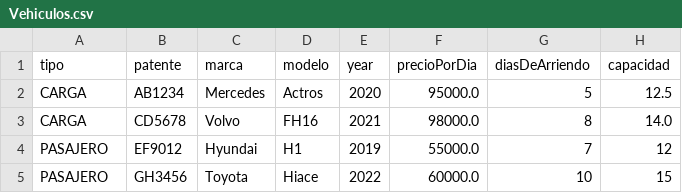
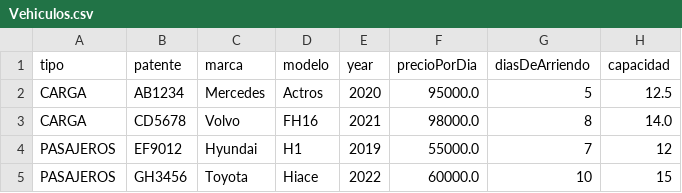
Before and after one commit to JenniferGonzalezT/EFT_S9_Jennifer_Gonzalez, a CSV file: Vehiculos.csv, drawn as a sheet.

```diff
--- a/Vehiculos.csv
+++ b/Vehiculos.csv
@@ -3,3 +3,3 @@ CARGA,AB1234,Mercedes,Actros,2020,95000.0,5,12.5
 CARGA,CD5678,Volvo,FH16,2021,98000.0,8,14.0
-PASAJERO,EF9012,Hyundai,H1,2019,55000.0,7,12
-PASAJERO,GH3456,Toyota,Hiace,2022,60000.0,10,15
+PASAJEROS,EF9012,Hyundai,H1,2019,55000.0,7,12
+PASAJEROS,GH3456,Toyota,Hiace,2022,60000.0,10,15
```
Also changed, not shown: 6 other files.
